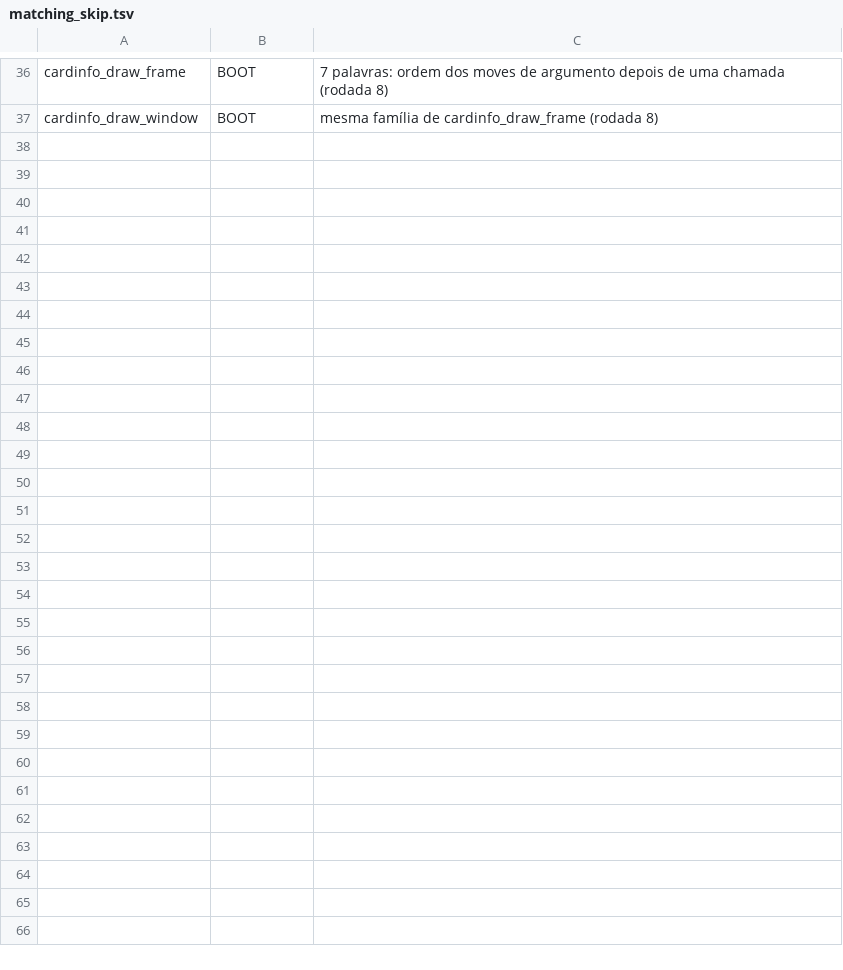
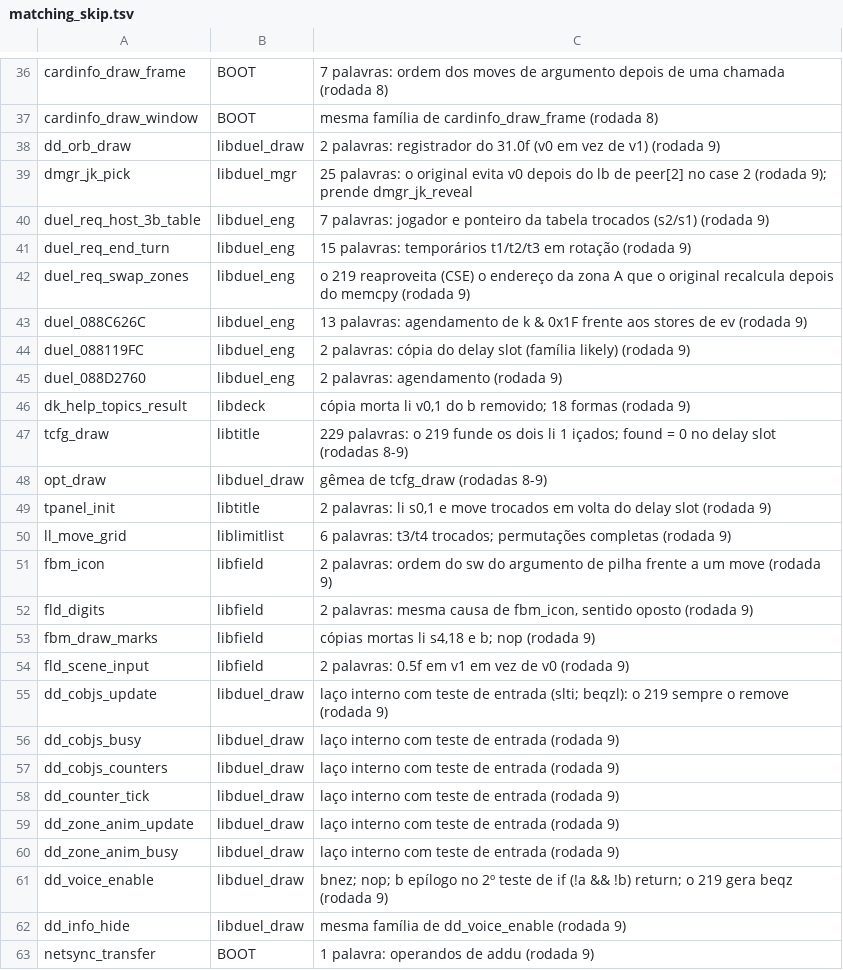
Before and after one commit to thiago-cipitelli/tagforce-decomp, a TSV file: docs/matching_skip.tsv, drawn as a sheet; only a part is shown, gaps mark what is left out.

Commit message:
Rodada 9 (11 agentes por arquivo/módulo + gêmeas entre módulos): 32 do libduel_draw fora dos efeitos, 6 dd_fx quase-acertos, dd_burst/dd_pyre, 20 do libduel_eng (IA, req_*, draws/result), 7 do libduel_mgr, 11 da família dk/ds/dt/sc (tools/find_twins.py), 5 do libfield, 9 de libtitle/libcharalist/librecipe_viewer, 9 do BOOT; bugs de lógica (dd_board_hilite, dd_stack_y float sem protótipo, quads ±20 em dd_burst2, protótipos de sort_value e fpda_cal_day); ByteMatch 79,8% código, 95,4% fuzzy (10192/11039); fila 455, 26 novas em matching_skip

```diff
--- a/docs/matching_skip.tsv
+++ b/docs/matching_skip.tsv
@@ -37 +37,27 @@ cardinfo_draw_frame	BOOT	7 palavras: ordem dos moves de argumento depois de uma
 cardinfo_draw_window	BOOT	mesma família de cardinfo_draw_frame (rodada 8)
+dd_orb_draw	libduel_draw	2 palavras: registrador do 31.0f (v0 em vez de v1) (rodada 9)
+dmgr_jk_pick	libduel_mgr	25 palavras: o original evita v0 depois do lb de peer[2] no case 2 (rodada 9); prende dmgr_jk_reveal
+duel_req_host_3b_table	libduel_eng	7 palavras: jogador e ponteiro da tabela trocados (s2/s1) (rodada 9)
+duel_req_end_turn	libduel_eng	15 palavras: temporários t1/t2/t3 em rotação (rodada 9)
+duel_req_swap_zones	libduel_eng	o 219 reaproveita (CSE) o endereço da zona A que o original recalcula depois do memcpy (rodada 9)
+duel_088C626C	libduel_eng	13 palavras: agendamento de k & 0x1F frente aos stores de ev (rodada 9)
+duel_088119FC	libduel_eng	2 palavras: cópia do delay slot (família likely) (rodada 9)
+duel_088D2760	libduel_eng	2 palavras: agendamento (rodada 9)
+dk_help_topics_result	libdeck	cópia morta li v0,1 do b removido; 18 formas (rodada 9)
+tcfg_draw	libtitle	229 palavras: o 219 funde os dois li 1 içados; found = 0 no delay slot (rodadas 8-9)
+opt_draw	libduel_draw	gêmea de tcfg_draw (rodadas 8-9)
+tpanel_init	libtitle	2 palavras: li s0,1 e move trocados em volta do delay slot (rodada 9)
+ll_move_grid	liblimitlist	6 palavras: t3/t4 trocados; permutações completas (rodada 9)
+fbm_icon	libfield	2 palavras: ordem do sw do argumento de pilha frente a um move (rodada 9)
+fld_digits	libfield	2 palavras: mesma causa de fbm_icon, sentido oposto (rodada 9)
+fbm_draw_marks	libfield	cópias mortas li s4,18 e b; nop (rodada 9)
+fld_scene_input	libfield	2 palavras: 0.5f em v1 em vez de v0 (rodada 9)
+dd_cobjs_update	libduel_draw	laço interno com teste de entrada (slti; beqzl): o 219 sempre o remove (rodada 9)
+dd_cobjs_busy	libduel_draw	laço interno com teste de entrada (rodada 9)
+dd_cobjs_counters	libduel_draw	laço interno com teste de entrada (rodada 9)
+dd_counter_tick	libduel_draw	laço interno com teste de entrada (rodada 9)
+dd_zone_anim_update	libduel_draw	laço interno com teste de entrada (rodada 9)
+dd_zone_anim_busy	libduel_draw	laço interno com teste de entrada (rodada 9)
+dd_voice_enable	libduel_draw	bnez; nop; b epílogo no 2º teste de if (!a && !b) return; o 219 gera beqz (rodada 9)
+dd_info_hide	libduel_draw	mesma família de dd_voice_enable (rodada 9)
+netsync_transfer	BOOT	1 palavra: operandos de addu (rodada 9)
```
Also changed, not shown: 3 other files.
